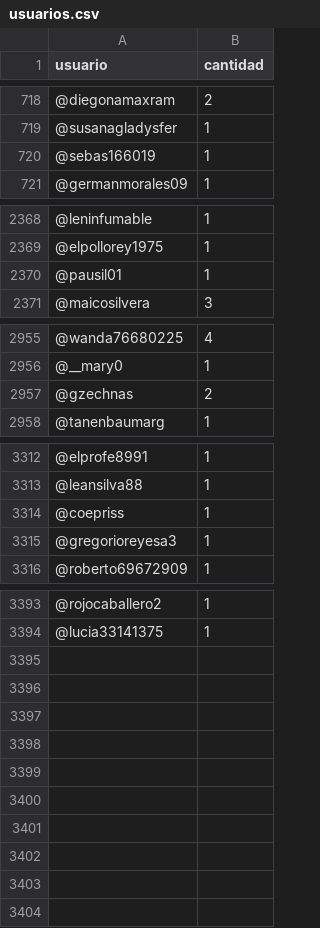
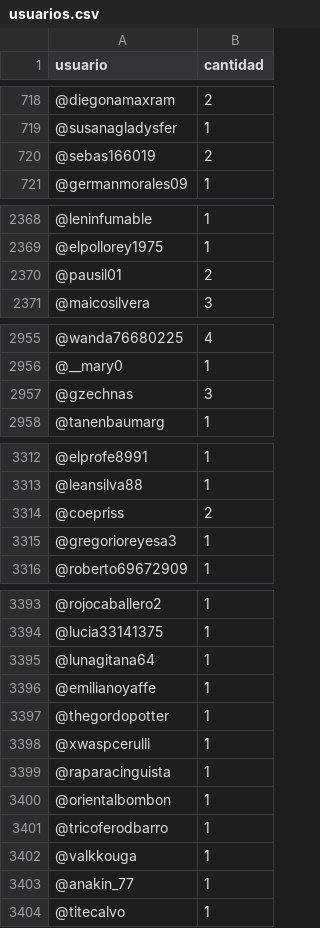
Before and after one commit to verdierdiego/debate-luc, a CSV file: usuarios.csv, drawn as a sheet; only a part is shown, gaps mark what is left out.

```diff
--- a/usuarios.csv
+++ b/usuarios.csv
@@ -719,3 +719,3 @@ usuario,cantidad
 @susanagladysfer,1
-@sebas166019,1
+@sebas166019,2
 @germanmorales09,1
@@ -2369,3 +2369,3 @@ usuario,cantidad
 @elpollorey1975,1
-@pausil01,1
+@pausil01,2
 @maicosilvera,3
@@ -2956,3 +2956,3 @@ usuario,cantidad
 @__mary0,1
-@gzechnas,2
+@gzechnas,3
 @tanenbaumarg,1
@@ -3313,3 +3313,3 @@ usuario,cantidad
 @leansilva88,1
-@coepriss,1
+@coepriss,2
 @gregorioreyesa3,1
@@ -3394 +3394,11 @@ usuario,cantidad
 @lucia33141375,1
+@lunagitana64,1
+@emilianoyaffe,1
+@thegordopotter,1
+@xwaspcerulli,1
+@raparacinguista,1
+@orientalbombon,1
+@tricoferodbarro,1
+@valkkouga,1
+@anakin_77,1
+@titecalvo,1
```
Also changed, not shown: 3 other files.
